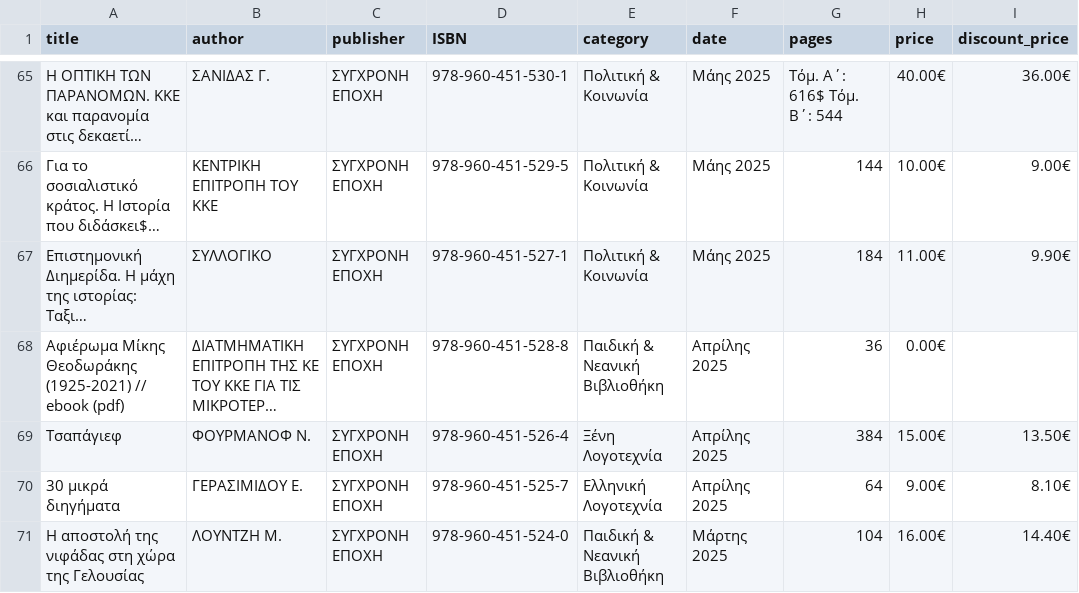
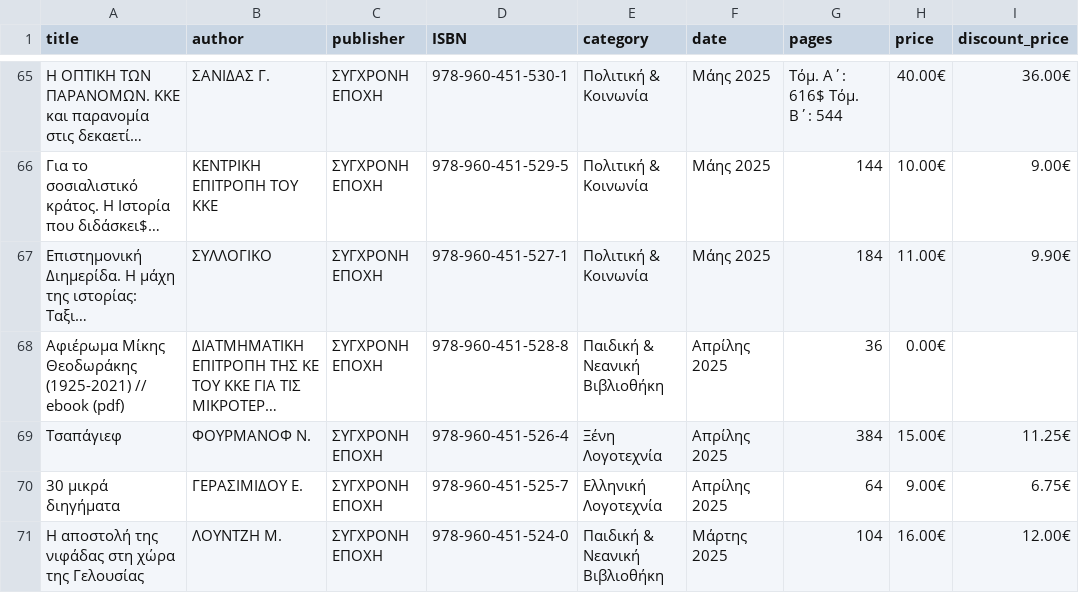
Before and after one commit to AppTesterMC/sep-books-catalog, a CSV file: data/latest.csv, drawn as a sheet; only a part is shown, gaps mark what is left out; long unchanged cells end in …; the diff covers the shown part only; the diff names each change by its address in the sheet, - before the commit and + after, or states it on an @@ line.

```diff
--- a/data/latest.csv
+++ b/data/latest.csv
-I69 (discount_price): 13.50€
+I69 (discount_price): 11.25€
-I70 (discount_price): 8.10€
+I70 (discount_price): 6.75€
-I71 (discount_price): 14.40€
+I71 (discount_price): 12.00€
```
Also changed, not shown: 28 edited cells elsewhere in this file, 2 other files.
